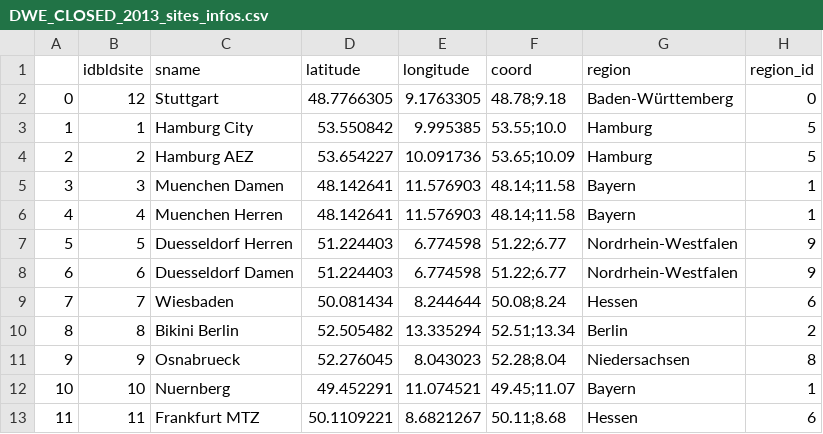
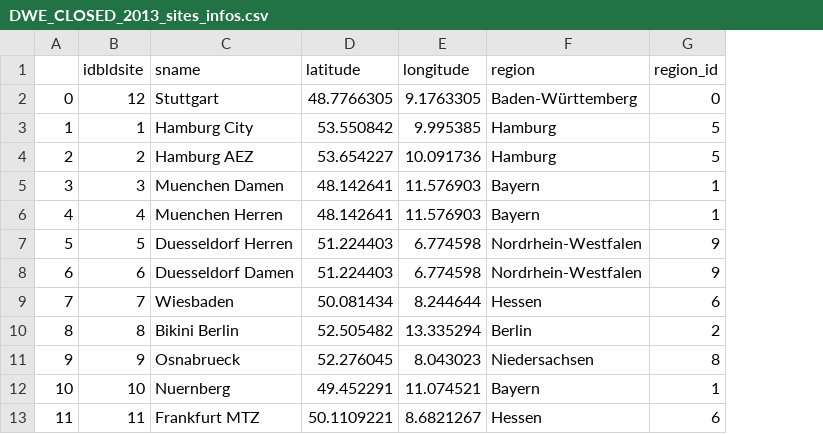
Before and after one commit to clementlefevre/dilax, a CSV file: prediction/data/store/DWE_CLOSED_2013_sites_infos.csv, drawn as a sheet; the diff names each change by its address in the sheet, - before the commit and + after, or states it on an @@ line.

```diff
--- a/prediction/data/store/DWE_CLOSED_2013_sites_infos.csv
+++ b/prediction/data/store/DWE_CLOSED_2013_sites_infos.csv
-column F (coord), rows 2-13: 48.78;9.18 | 53.55;10.0 | 53.65;10.09 | 48.14;11.58 | 48.14;11.58 | 51.22;6.77 | 51.22;6.77 | 50.08;8.24 | 52.51;13.34 | 52.28;8.04 | 49.45;11.07 | 50.11;8.68
```
Also changed, not shown: prediction/data/store/DWE_CLOSED_2013_forecasts_set_D.csv, 14 other files.
